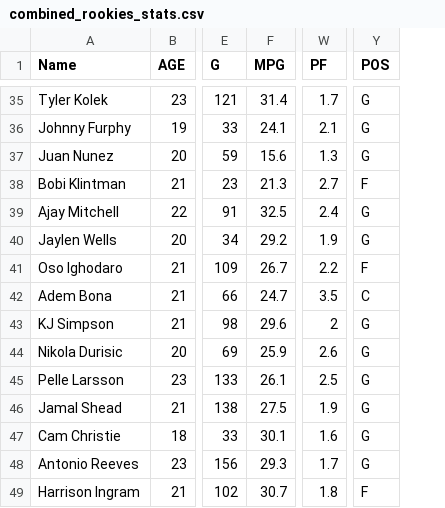
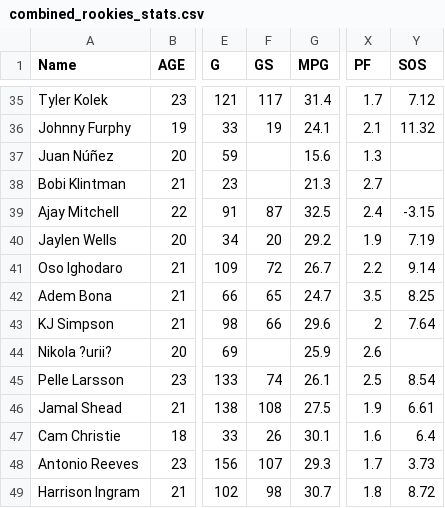
Before and after one commit to cesmit27/ROTY-Prediction, a CSV file: csv_files/combined_rookies_stats.csv, drawn as a sheet; only a part is shown, gaps mark what is left out; removed rows and columns are numbered as before the commit, all else as after; the diff covers the shown part only; the diff names each change by its address in the sheet, - before the commit and + after, or states it on an @@ line.

```diff
--- a/csv_files/combined_rookies_stats.csv
+++ b/csv_files/combined_rookies_stats.csv
+column F (GS), rows 35-49: 117 | 19 |  |  | 87 | 20 | 72 | 65 | 66 |  | 74 | 108 | 26 | 107 | 98
+column Y (SOS), rows 35-49: 7.12 | 11.32 |  |  | -3.15 | 7.19 | 9.14 | 8.25 | 7.64 |  | 8.54 | 6.61 | 6.4 | 3.73 | 8.72
-column Y (POS), rows 35-49: G | G | G | F | G | G | F | C | G | G | G | G | G | G | F
-A37 (Name): Juan Nunez
+A37 (Name): Juan Núñez
-A44 (Name): Nikola Durisic
+A44 (Name): Nikola ?urii?
```
Also changed, not shown: 6 edited cells elsewhere in this file, csv_files/combined_winners_stats.csv.
